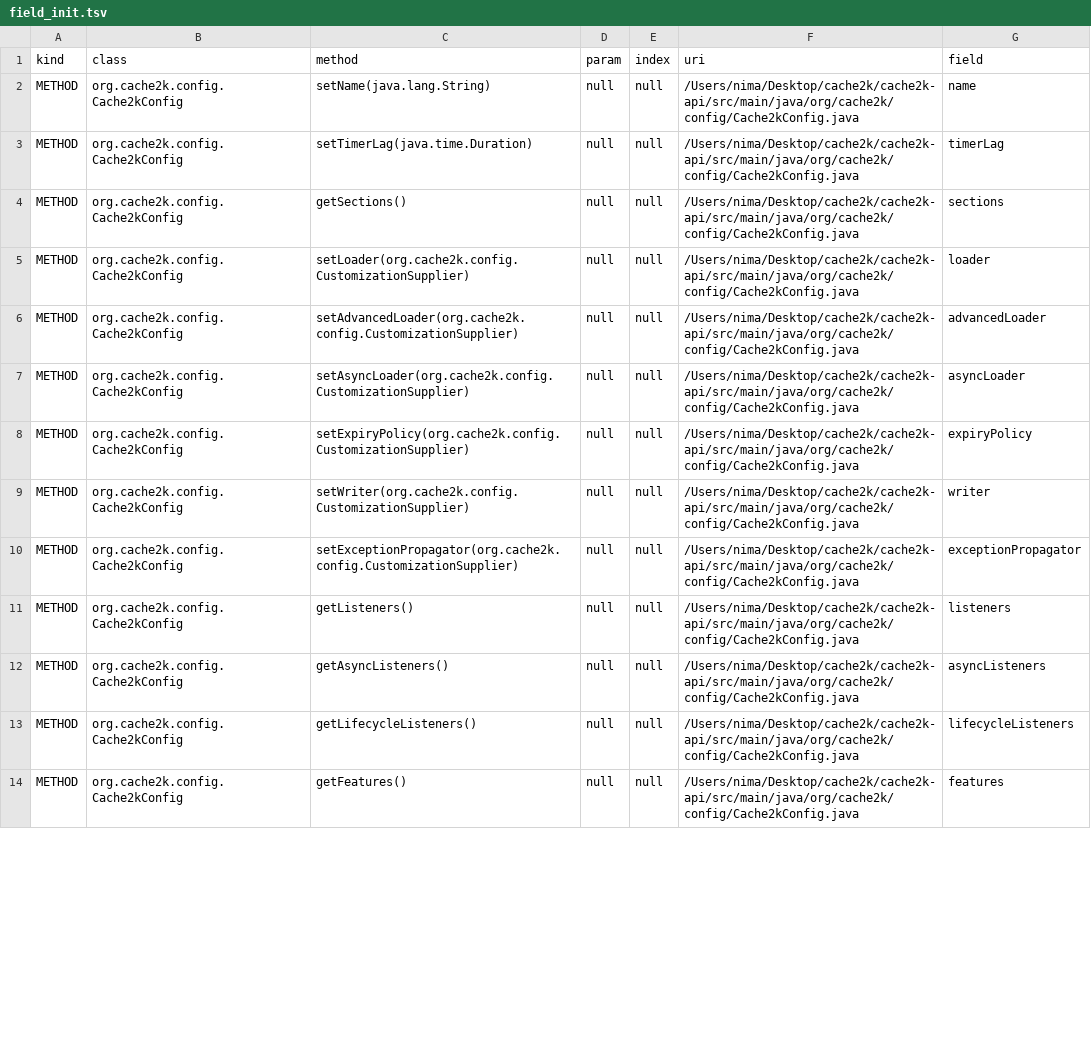
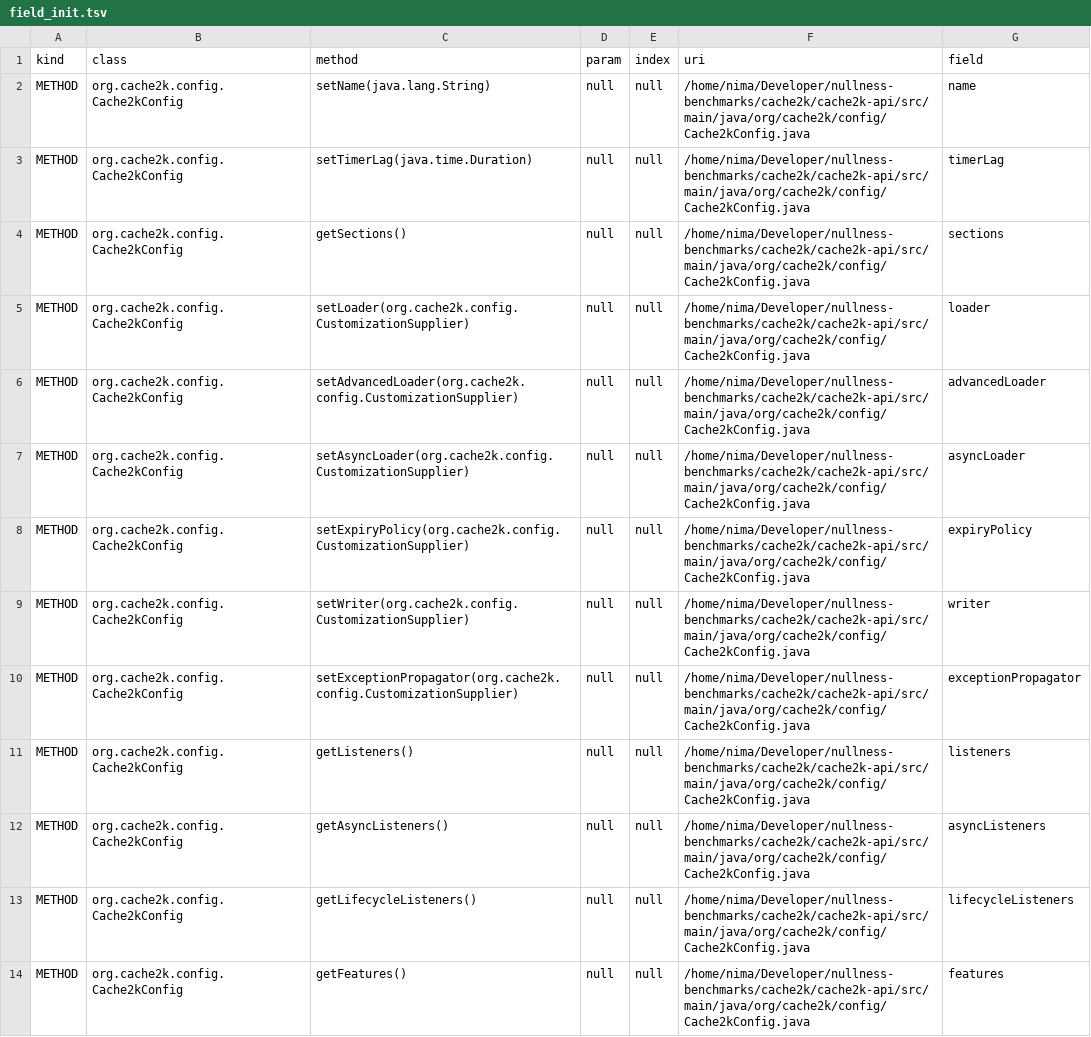
Before and after one commit to nimakarimipour/cache2k, a TSV file: annotator-out/0/field_init.tsv, drawn as a sheet; only a part is shown; the diff covers the shown part only.

```diff
--- a/annotator-out/0/field_init.tsv
+++ b/annotator-out/0/field_init.tsv
@@ -1,14 +1,14 @@
 kind	class	method	param	index	uri	field
-METHOD	org.cache2k.config.Cache2kConfig	setName(java.lang.String)	null	null	/Users/nima/Desktop/cache2k/cache2k-api/src/main/java/org/cache2k/config/Cache2kConfig.java	name
-METHOD	org.cache2k.config.Cache2kConfig	setTimerLag(java.time.Duration)	null	null	/Users/nima/Desktop/cache2k/cache2k-api/src/main/java/org/cache2k/config/Cache2kConfig.java	timerLag
-METHOD	org.cache2k.config.Cache2kConfig	getSections()	null	null	/Users/nima/Desktop/cache2k/cache2k-api/src/main/java/org/cache2k/config/Cache2kConfig.java	sections
-METHOD	org.cache2k.config.Cache2kConfig	setLoader(org.cache2k.config.CustomizationSupplier)	null	null	/Users/nima/Desktop/cache2k/cache2k-api/src/main/java/org/cache2k/config/Cache2kConfig.java	loader
-METHOD	org.cache2k.config.Cache2kConfig	setAdvancedLoader(org.cache2k.config.CustomizationSupplier)	null	null	/Users/nima/Desktop/cache2k/cache2k-api/src/main/java/org/cache2k/config/Cache2kConfig.java	advancedLoader
-METHOD	org.cache2k.config.Cache2kConfig	setAsyncLoader(org.cache2k.config.CustomizationSupplier)	null	null	/Users/nima/Desktop/cache2k/cache2k-api/src/main/java/org/cache2k/config/Cache2kConfig.java	asyncLoader
-METHOD	org.cache2k.config.Cache2kConfig	setExpiryPolicy(org.cache2k.config.CustomizationSupplier)	null	null	/Users/nima/Desktop/cache2k/cache2k-api/src/main/java/org/cache2k/config/Cache2kConfig.java	expiryPolicy
-METHOD	org.cache2k.config.Cache2kConfig	setWriter(org.cache2k.config.CustomizationSupplier)	null	null	/Users/nima/Desktop/cache2k/cache2k-api/src/main/java/org/cache2k/config/Cache2kConfig.java	writer
-METHOD	org.cache2k.config.Cache2kConfig	setExceptionPropagator(org.cache2k.config.CustomizationSupplier)	null	null	/Users/nima/Desktop/cache2k/cache2k-api/src/main/java/org/cache2k/config/Cache2kConfig.java	exceptionPropagator
-METHOD	org.cache2k.config.Cache2kConfig	getListeners()	null	null	/Users/nima/Desktop/cache2k/cache2k-api/src/main/java/org/cache2k/config/Cache2kConfig.java	listeners
-METHOD	org.cache2k.config.Cache2kConfig	getAsyncListeners()	null	null	/Users/nima/Desktop/cache2k/cache2k-api/src/main/java/org/cache2k/config/Cache2kConfig.java	asyncListeners
-METHOD	org.cache2k.config.Cache2kConfig	getLifecycleListeners()	null	null	/Users/nima/Desktop/cache2k/cache2k-api/src/main/java/org/cache2k/config/Cache2kConfig.java	lifecycleListeners
-METHOD	org.cache2k.config.Cache2kConfig	getFeatures()	null	null	/Users/nima/Desktop/cache2k/cache2k-api/src/main/java/org/cache2k/config/Cache2kConfig.java	features
+METHOD	org.cache2k.config.Cache2kConfig	setName(java.lang.String)	null	null	/home/nima/Developer/nullness-benchmarks/cache2k/cache2k-api/src/main/java/org/cache2k/config/Cache2kConfig.java	name
+METHOD	org.cache2k.config.Cache2kConfig	setTimerLag(java.time.Duration)	null	null	/home/nima/Developer/nullness-benchmarks/cache2k/cache2k-api/src/main/java/org/cache2k/config/Cache2kConfig.java	timerLag
+METHOD	org.cache2k.config.Cache2kConfig	getSections()	null	null	/home/nima/Developer/nullness-benchmarks/cache2k/cache2k-api/src/main/java/org/cache2k/config/Cache2kConfig.java	sections
+METHOD	org.cache2k.config.Cache2kConfig	setLoader(org.cache2k.config.CustomizationSupplier)	null	null	/home/nima/Developer/nullness-benchmarks/cache2k/cache2k-api/src/main/java/org/cache2k/config/Cache2kConfig.java	loader
+METHOD	org.cache2k.config.Cache2kConfig	setAdvancedLoader(org.cache2k.config.CustomizationSupplier)	null	null	/home/nima/Developer/nullness-benchmarks/cache2k/cache2k-api/src/main/java/org/cache2k/config/Cache2kConfig.java	advancedLoader
+METHOD	org.cache2k.config.Cache2kConfig	setAsyncLoader(org.cache2k.config.CustomizationSupplier)	null	null	/home/nima/Developer/nullness-benchmarks/cache2k/cache2k-api/src/main/java/org/cache2k/config/Cache2kConfig.java	asyncLoader
+METHOD	org.cache2k.config.Cache2kConfig	setExpiryPolicy(org.cache2k.config.CustomizationSupplier)	null	null	/home/nima/Developer/nullness-benchmarks/cache2k/cache2k-api/src/main/java/org/cache2k/config/Cache2kConfig.java	expiryPolicy
+METHOD	org.cache2k.config.Cache2kConfig	setWriter(org.cache2k.config.CustomizationSupplier)	null	null	/home/nima/Developer/nullness-benchmarks/cache2k/cache2k-api/src/main/java/org/cache2k/config/Cache2kConfig.java	writer
+METHOD	org.cache2k.config.Cache2kConfig	setExceptionPropagator(org.cache2k.config.CustomizationSupplier)	null	null	/home/nima/Developer/nullness-benchmarks/cache2k/cache2k-api/src/main/java/org/cache2k/config/Cache2kConfig.java	exceptionPropagator
+METHOD	org.cache2k.config.Cache2kConfig	getListeners()	null	null	/home/nima/Developer/nullness-benchmarks/cache2k/cache2k-api/src/main/java/org/cache2k/config/Cache2kConfig.java	listeners
+METHOD	org.cache2k.config.Cache2kConfig	getAsyncListeners()	null	null	/home/nima/Developer/nullness-benchmarks/cache2k/cache2k-api/src/main/java/org/cache2k/config/Cache2kConfig.java	asyncListeners
+METHOD	org.cache2k.config.Cache2kConfig	getLifecycleListeners()	null	null	/home/nima/Developer/nullness-benchmarks/cache2k/cache2k-api/src/main/java/org/cache2k/config/Cache2kConfig.java	lifecycleListeners
+METHOD	org.cache2k.config.Cache2kConfig	getFeatures()	null	null	/home/nima/Developer/nullness-benchmarks/cache2k/cache2k-api/src/main/java/org/cache2k/config/Cache2kConfig.java	features
```
Also changed, not shown: 1 added row, 1 removed row and 11 edited cells elsewhere in this file, annotator-out/0/class_records.tsv, annotator-out/0/errors.tsv, 7 other files.
